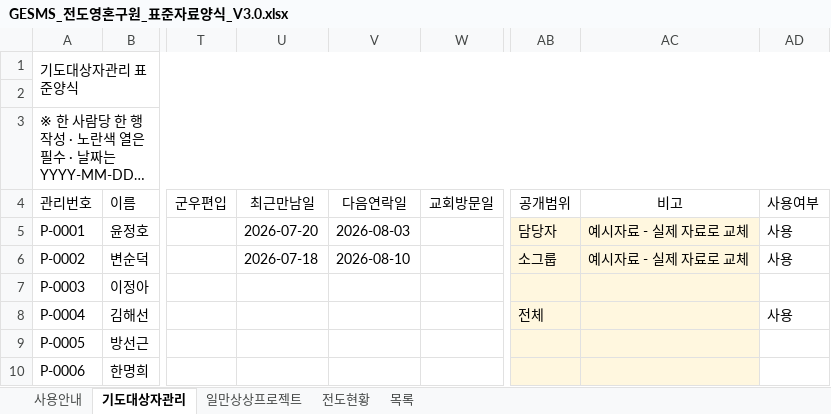
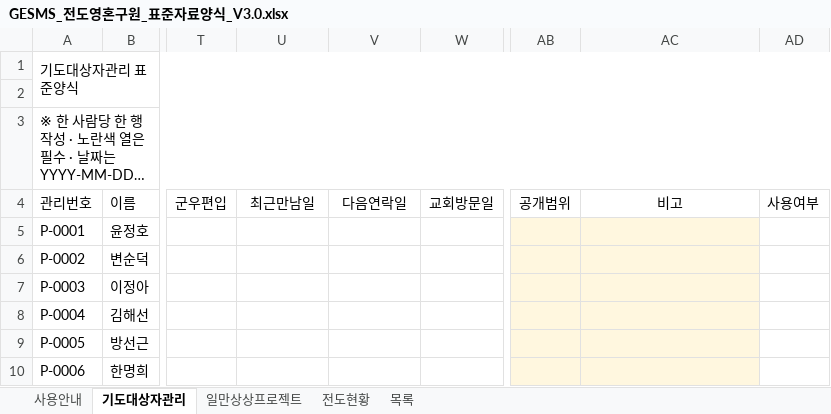
Before and after one commit to cjy3757-stack/gesms-v10, an Excel workbook: GESMS_전도영혼구원_표준자료양식_V3.0.xlsx, sheet 기도대상자관리, drawn as a sheet; only a part is shown, gaps mark what is left out; long unchanged cells end in …; values as stored, in another font and other column widths than the file's, no borders; conditional formats and table styles not drawn; the diff names each change by its address in the sheet, - before the commit and + after, or states it on an @@ line.

```diff
--- a/GESMS_전도영혼구원_표준자료양식_V3.0.xlsx (sheet 기도대상자관리)
+++ b/GESMS_전도영혼구원_표준자료양식_V3.0.xlsx (sheet 기도대상자관리)
-U5: 2026-07-20
+U5: (empty)
-V5: 2026-08-03
+V5: (empty)
-AB5: 담당자
+AB5: (empty)
-AC5:AC6: 예시자료 - 실제 자료로 교체
+AC5:AC6: (empty)
-AD5:AD6: 사용
+AD5:AD6: (empty)
-U6: 2026-07-18
+U6: (empty)
-V6: 2026-08-10
+V6: (empty)
-AB6: 소그룹
+AB6: (empty)
-AB8: 전체
+AB8: (empty)
-AD8: 사용
+AD8: (empty)
```
Also changed, not shown: sheet 전도현황, sheet 일만상상프로젝트, charts or pictures, 1 other file.
